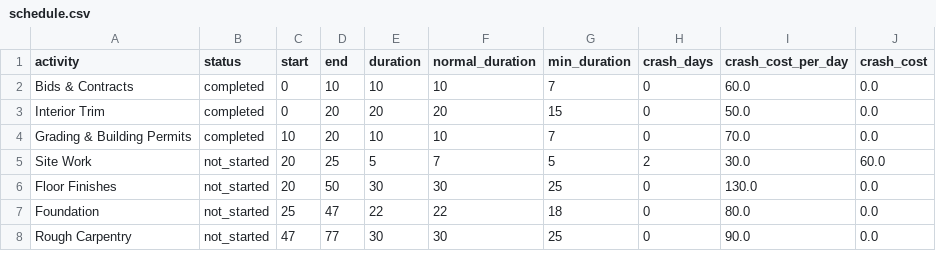
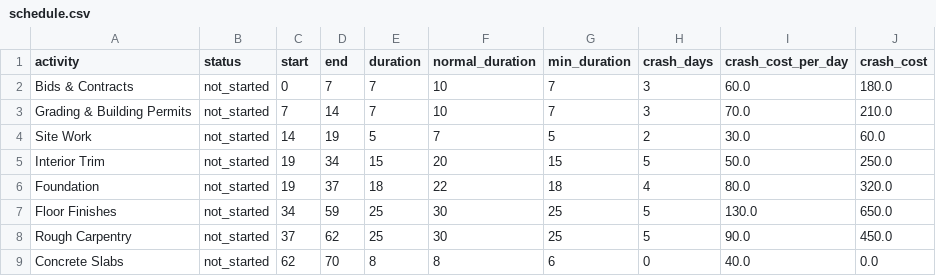
Before and after one commit to adielrum/project-crashing, a CSV file: outputs/schedule.csv, drawn as a sheet; only a part is shown; the diff covers the shown part only.

```diff
--- a/outputs/schedule.csv
+++ b/outputs/schedule.csv
@@ -1,8 +1,9 @@
 activity,status,start,end,duration,normal_duration,min_duration,crash_days,crash_cost_per_day,crash_cost
-Bids & Contracts,completed,0,10,10,10,7,0,60.0,0.0
-Interior Trim,completed,0,20,20,20,15,0,50.0,0.0
-Grading & Building Permits,completed,10,20,10,10,7,0,70.0,0.0
-Site Work,not_started,20,25,5,7,5,2,30.0,60.0
-Floor Finishes,not_started,20,50,30,30,25,0,130.0,0.0
-Foundation,not_started,25,47,22,22,18,0,80.0,0.0
-Rough Carpentry,not_started,47,77,30,30,25,0,90.0,0.0
+Bids & Contracts,not_started,0,7,7,10,7,3,60.0,180.0
+Grading & Building Permits,not_started,7,14,7,10,7,3,70.0,210.0
+Site Work,not_started,14,19,5,7,5,2,30.0,60.0
+Interior Trim,not_started,19,34,15,20,15,5,50.0,250.0
+Foundation,not_started,19,37,18,22,18,4,80.0,320.0
+Floor Finishes,not_started,34,59,25,30,25,5,130.0,650.0
+Rough Carpentry,not_started,37,62,25,30,25,5,90.0,450.0
+Concrete Slabs,not_started,62,70,8,8,6,0,40.0,0.0
```
Also changed, not shown: 2 added rows, 3 removed rows and 57 edited cells elsewhere in this file, 24 other files.
